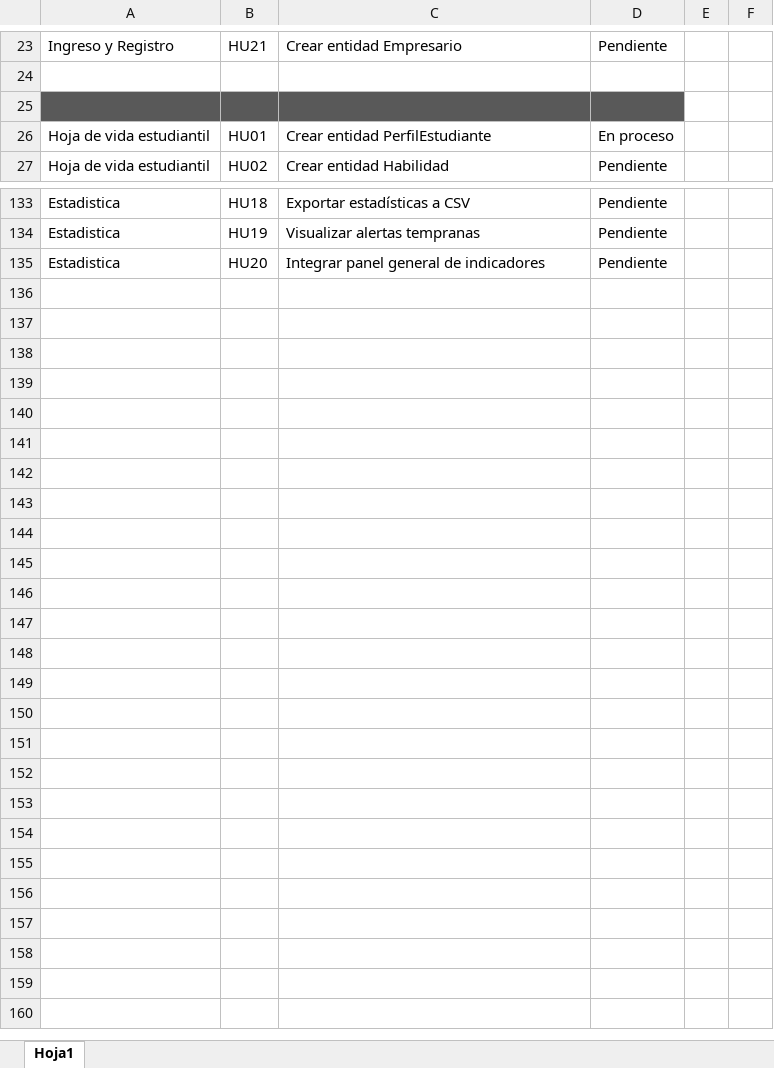
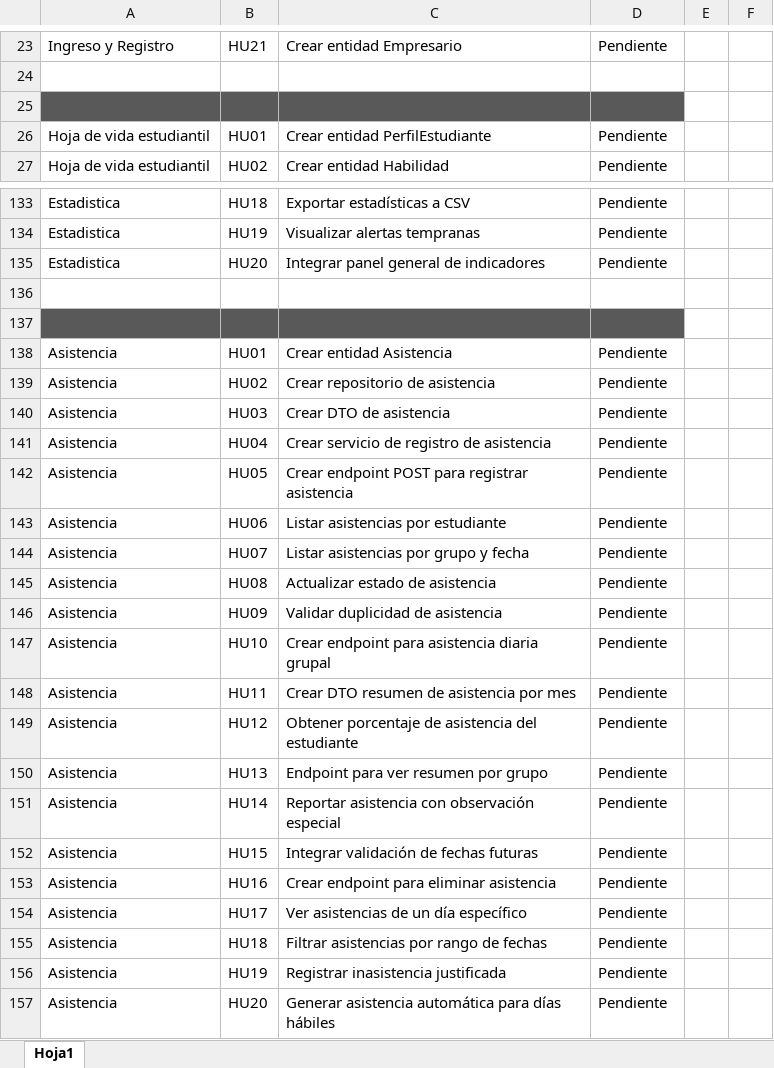
Before and after one commit to julianMontoya99/PruebaProyectoIntegradorControl, an Excel workbook: EstadoPruebaProyectoIntegrador.xlsx, sheet Hoja1, drawn as a sheet; only a part is shown, gaps mark what is left out; values as stored, in another font and other column widths than the file's, no borders; conditional formats not drawn; the diff covers the shown part only; the diff names each change by its address in the sheet, - before the commit and + after, or states it on an @@ line.

Commit message:
Actualizacion 04-09-2025 17:30pm

```diff
--- a/EstadoPruebaProyectoIntegrador.xlsx (sheet Hoja1)
+++ b/EstadoPruebaProyectoIntegrador.xlsx (sheet Hoja1)
-D26: En proceso
+D26: Pendiente
+row 136: (empty)
+row 137: (empty)
+row 138: Asistencia | HU01 | Crear entidad Asistencia | Pendiente
+row 139: Asistencia | HU02 | Crear repositorio de asistencia | Pendiente
+row 140: Asistencia | HU03 | Crear DTO de asistencia | Pendiente
+row 141: Asistencia | HU04 | Crear servicio de registro de asistencia | Pendiente
+row 142: Asistencia | HU05 | Crear endpoint POST para registrar asistencia | Pendiente
+row 143: Asistencia | HU06 | Listar asistencias por estudiante | Pendiente
+row 144: Asistencia | HU07 | Listar asistencias por grupo y fecha | Pendiente
+row 145: Asistencia | HU08 | Actualizar estado de asistencia | Pendiente
+row 146: Asistencia | HU09 | Validar duplicidad de asistencia | Pendiente
+row 147: Asistencia | HU10 | Crear endpoint para asistencia diaria grupal | Pendiente
+row 148: Asistencia | HU11 | Crear DTO resumen de asistencia por mes | Pendiente
+row 149: Asistencia | HU12 | Obtener porcentaje de asistencia del estudiante | Pendiente
+row 150: Asistencia | HU13 | Endpoint para ver resumen por grupo | Pendiente
+row 151: Asistencia | HU14 | Reportar asistencia con observación especial | Pendiente
+row 152: Asistencia | HU15 | Integrar validación de fechas futuras | Pendiente
+row 153: Asistencia | HU16 | Crear endpoint para eliminar asistencia | Pendiente
+row 154: Asistencia | HU17 | Ver asistencias de un día específico | Pendiente
+row 155: Asistencia | HU18 | Filtrar asistencias por rango de fechas | Pendiente
+row 156: Asistencia | HU19 | Registrar inasistencia justificada | Pendiente
+row 157: Asistencia | HU20 | Generar asistencia automática para días hábiles | Pendiente
```
Also changed, not shown: 1 edited cell elsewhere in this sheet.
